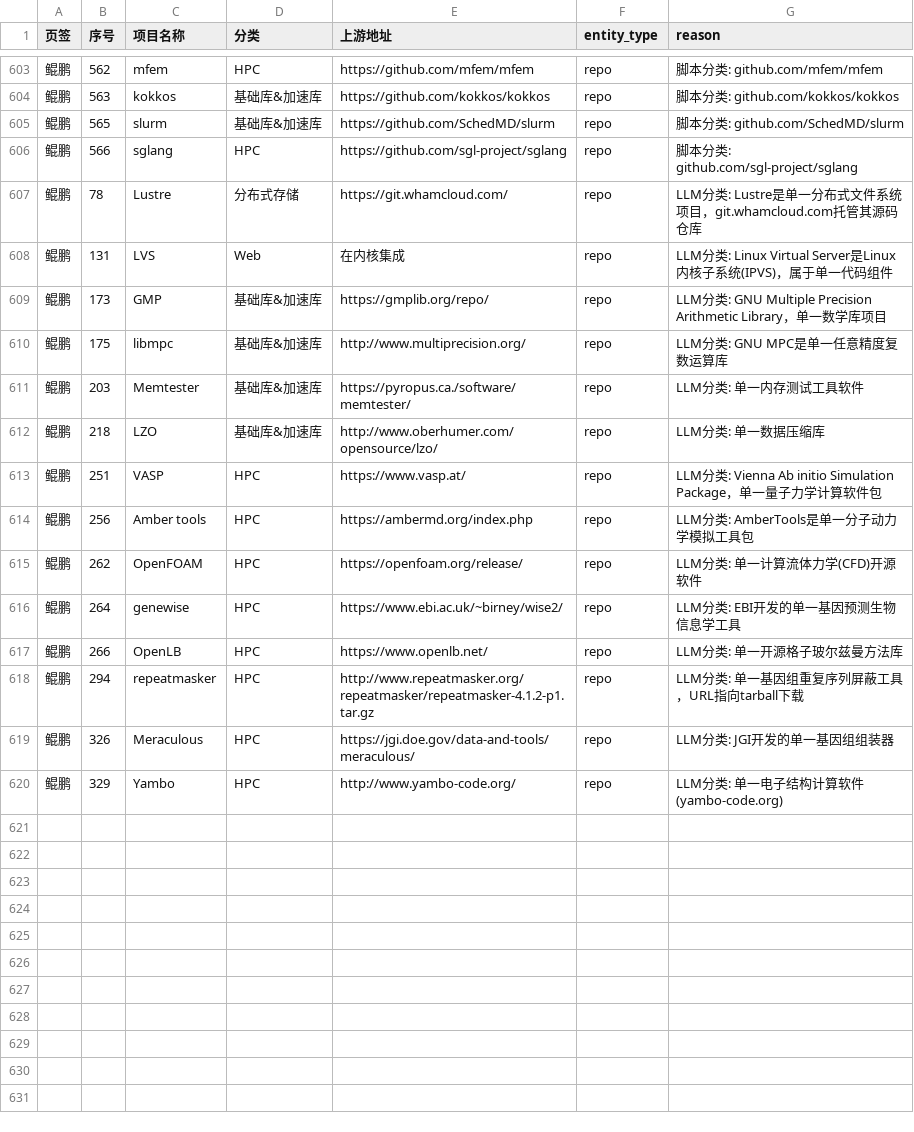
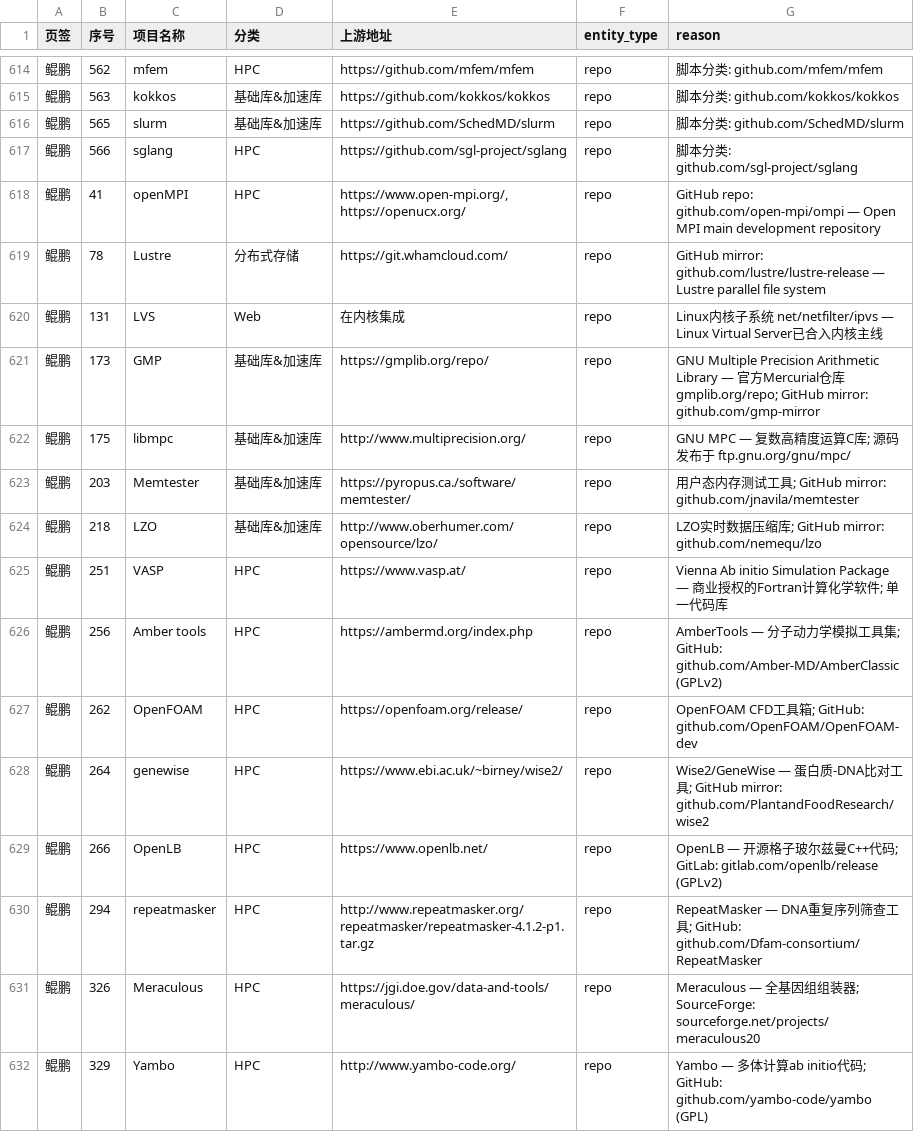
Before and after one commit to noemotiovon/oss-x, a CSV file: output/repo.csv (was output/all_repos.csv), drawn as a sheet; only a part is shown, gaps mark what is left out; addresses are those after the commit; the diff covers the shown part only; the diff names each change by its address in the sheet, - before the commit and + after, or states it on an @@ line.

```diff
--- a/output/all_repos.csv
+++ b/output/repo.csv
+row 618: 鲲鹏 | 41 | openMPI | HPC | https://www.open-mpi.org/, https://openucx.org/ | repo | GitHub repo: github.com/open-mpi/ompi — Open MPI main development repository
-G619 (reason): LLM分类: Lustre是单一分布式文件系统项目，git.whamcloud.com托管其源码仓库
+G619 (reason): GitHub mirror: github.com/lustre/lustre-release — Lustre parallel file system
-G620 (reason): LLM分类: Linux Virtual Server是Linux内核子系统(IPVS)，属于单一代码组件
+G620 (reason): Linux内核子系统 net/netfilter/ipvs — Linux Virtual Server已合入内核主线
-G621 (reason): LLM分类: GNU Multiple Precision Arithmetic Library，单一数学库项目
+G621 (reason): GNU Multiple Precision Arithmetic Library — 官方Mercurial仓库 gmplib.org/repo; GitHub mirror: github.com/gmp-mirror
-G622 (reason): LLM分类: GNU MPC是单一任意精度复数运算库
+G622 (reason): GNU MPC — 复数高精度运算C库; 源码发布于 ftp.gnu.org/gnu/mpc/
-G623 (reason): LLM分类: 单一内存测试工具软件
+G623 (reason): 用户态内存测试工具; GitHub mirror: github.com/jnavila/memtester
-G624 (reason): LLM分类: 单一数据压缩库
+G624 (reason): LZO实时数据压缩库; GitHub mirror: github.com/nemequ/lzo
-G625 (reason): LLM分类: Vienna Ab initio Simulation Package，单一量子力学计算软件包
+G625 (reason): Vienna Ab initio Simulation Package — 商业授权的Fortran计算化学软件; 单一代码库
-G626 (reason): LLM分类: AmberTools是单一分子动力学模拟工具包
+G626 (reason): AmberTools — 分子动力学模拟工具集; GitHub: github.com/Amber-MD/AmberClassic (GPLv2)
-G627 (reason): LLM分类: 单一计算流体力学(CFD)开源软件
+G627 (reason): OpenFOAM CFD工具箱; GitHub: github.com/OpenFOAM/OpenFOAM-dev
-G628 (reason): LLM分类: EBI开发的单一基因预测生物信息学工具
+G628 (reason): Wise2/GeneWise — 蛋白质-DNA比对工具; GitHub mirror: github.com/PlantandFoodResearch/wise2
-G629 (reason): LLM分类: 单一开源格子玻尔兹曼方法库
+G629 (reason): OpenLB — 开源格子玻尔兹曼C++代码; GitLab: gitlab.com/openlb/release (GPLv2)
-G630 (reason): LLM分类: 单一基因组重复序列屏蔽工具，URL指向tarball下载
+G630 (reason): RepeatMasker — DNA重复序列筛查工具; GitHub: github.com/Dfam-consortium/RepeatMasker
-G631 (reason): LLM分类: JGI开发的单一基因组组装器
+G631 (reason): Meraculous — 全基因组组装器; SourceForge: sourceforge.net/projects/meraculous20
-G632 (reason): LLM分类: 单一电子结构计算软件(yambo-code.org)
+G632 (reason): Yambo — 多体计算ab initio代码; GitHub: github.com/yambo-code/yambo (GPL)
```
Also changed, not shown: 12 added rows and 1 removed row elsewhere in this file, output/classified.csv, output/organization.csv, 30 other files.
